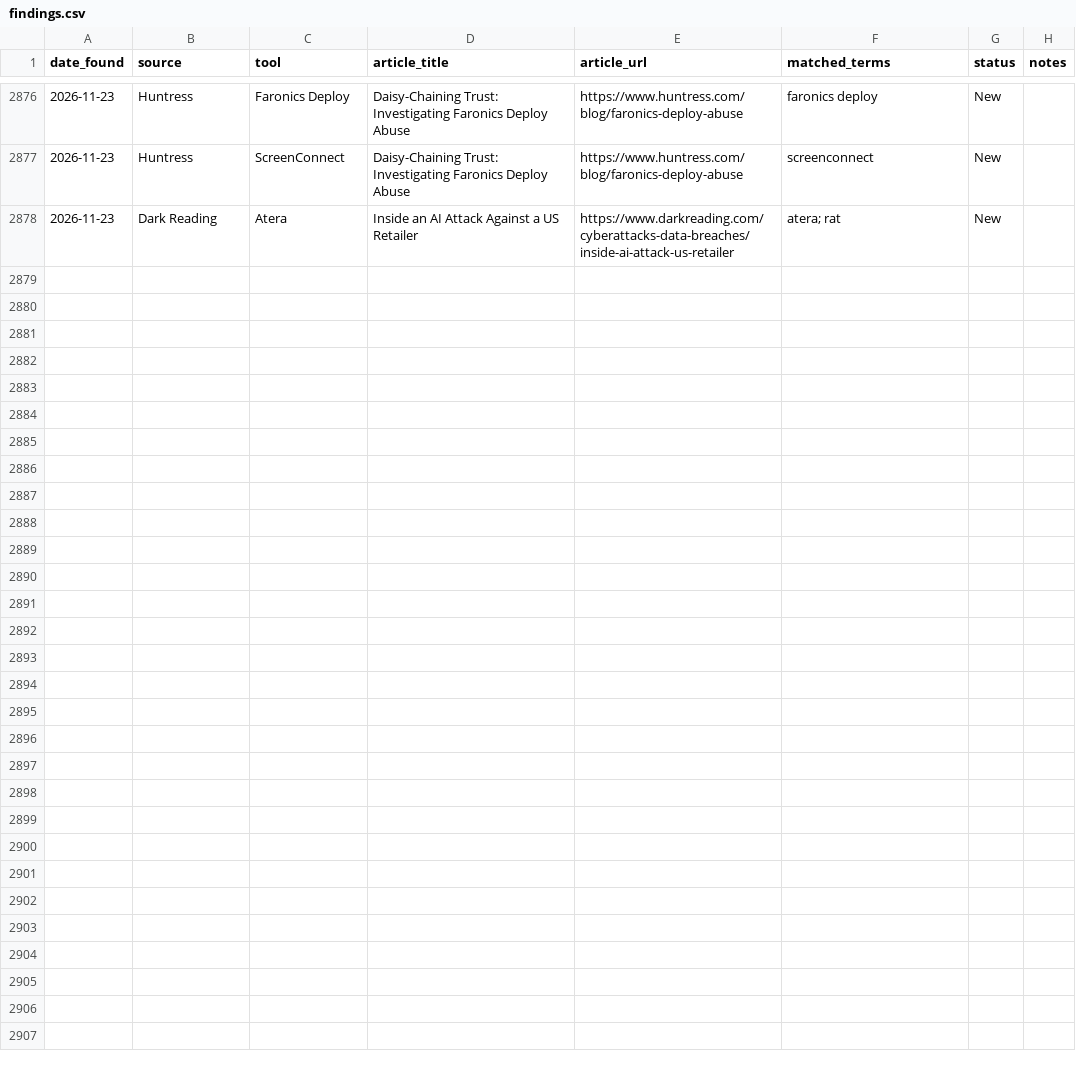
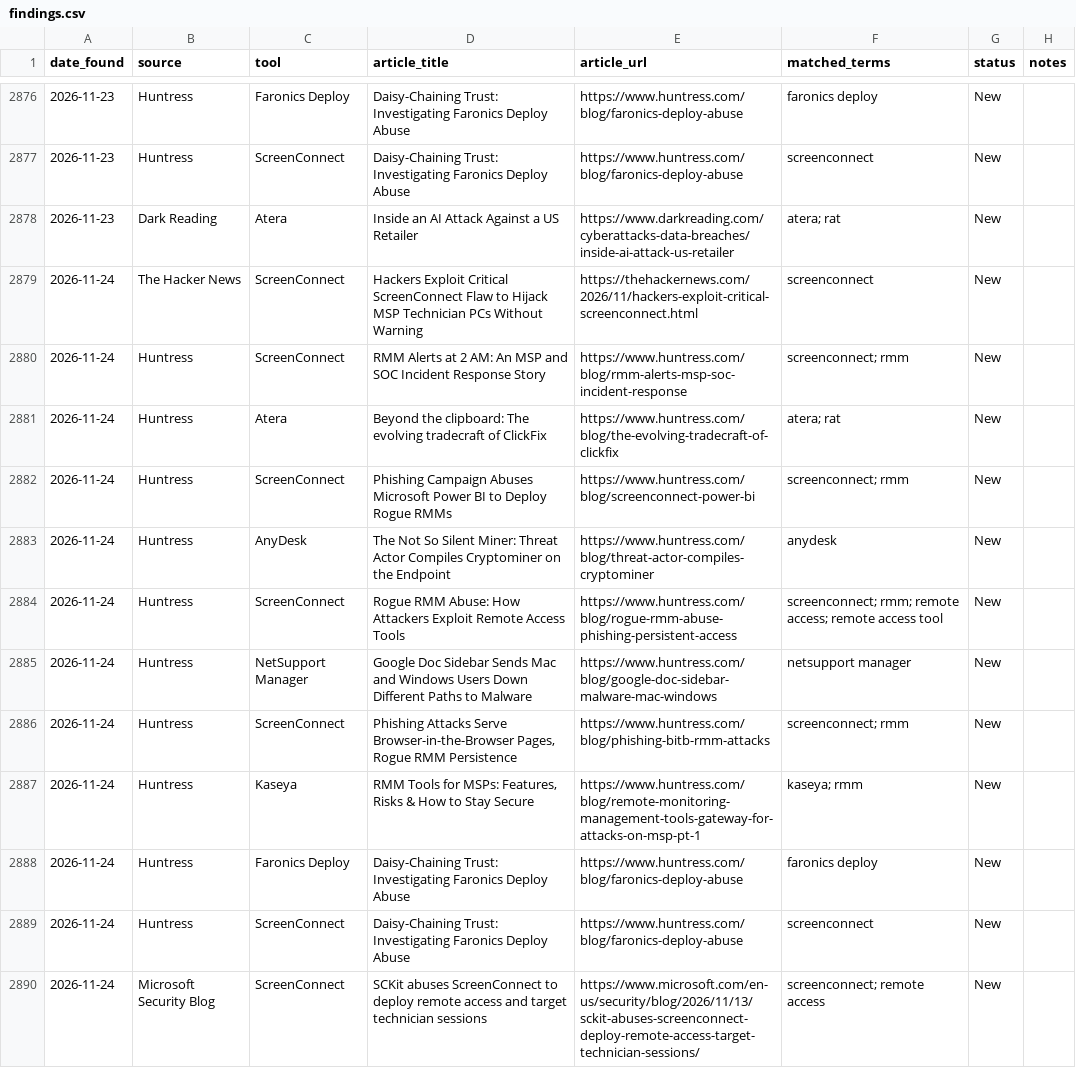
Before and after one commit to Threat-Hunting-Journal/RMM-Tool-Tracking, a CSV file: docs/findings.csv, drawn as a sheet; only a part is shown, gaps mark what is left out; the diff covers the shown part only; the diff names each change by its address in the sheet, - before the commit and + after, or states it on an @@ line.

```diff
--- a/docs/findings.csv
+++ b/docs/findings.csv
+row 2879: 2026-11-24 | The Hacker News | ScreenConnect | Hackers Exploit Critical ScreenConnect Flaw to Hijack MSP Technician PCs Without Warning | https://thehackernews.com/2026/11/hackers-exploit-critical-screenconnect.html | screenconnect | New
+row 2880: 2026-11-24 | Huntress | ScreenConnect | RMM Alerts at 2 AM: An MSP and SOC Incident Response Story | https://www.huntress.com/blog/rmm-alerts-msp-soc-incident-response | screenconnect; rmm | New
+row 2881: 2026-11-24 | Huntress | Atera | Beyond the clipboard: The evolving tradecraft of ClickFix | https://www.huntress.com/blog/the-evolving-tradecraft-of-clickfix | atera; rat | New
+row 2882: 2026-11-24 | Huntress | ScreenConnect | Phishing Campaign Abuses Microsoft Power BI to Deploy Rogue RMMs | https://www.huntress.com/blog/screenconnect-power-bi | screenconnect; rmm | New
+row 2883: 2026-11-24 | Huntress | AnyDesk | The Not So Silent Miner: Threat Actor Compiles Cryptominer on the Endpoint | https://www.huntress.com/blog/threat-actor-compiles-cryptominer | anydesk | New
+row 2884: 2026-11-24 | Huntress | ScreenConnect | Rogue RMM Abuse: How Attackers Exploit Remote Access Tools | https://www.huntress.com/blog/rogue-rmm-abuse-phishing-persistent-access | screenconnect; rmm; remote access; remote access tool | New
+row 2885: 2026-11-24 | Huntress | NetSupport Manager | Google Doc Sidebar Sends Mac and Windows Users Down Different Paths to Malware | https://www.huntress.com/blog/google-doc-sidebar-malware-mac-windows | netsupport manager | New
+row 2886: 2026-11-24 | Huntress | ScreenConnect | Phishing Attacks Serve Browser-in-the-Browser Pages, Rogue RMM Persistence | https://www.huntress.com/blog/phishing-bitb-rmm-attacks | screenconnect; rmm | New
+row 2887: 2026-11-24 | Huntress | Kaseya | RMM Tools for MSPs: Features, Risks & How to Stay Secure | https://www.huntress.com/blog/remote-monitoring-management-tools-gateway-for-attacks-on-msp-pt-1 | kaseya; rmm | New
+row 2888: 2026-11-24 | Huntress | Faronics Deploy | Daisy-Chaining Trust: Investigating Faronics Deploy Abuse | https://www.huntress.com/blog/faronics-deploy-abuse | faronics deploy | New
+row 2889: 2026-11-24 | Huntress | ScreenConnect | Daisy-Chaining Trust: Investigating Faronics Deploy Abuse | https://www.huntress.com/blog/faronics-deploy-abuse | screenconnect | New
+row 2890: 2026-11-24 | Microsoft Security Blog | ScreenConnect | SCKit abuses ScreenConnect to deploy remote access and target technician sessions | https://www.microsoft.com/en-us/security/blog/2026/11/13/sckit-abuses-screenconnect-deploy-remote-access-target-technician-sessions/ | screenconnect; remote access | New
```
Also changed, not shown: 12 added rows elsewhere in this file, docs/tool_summary.csv, findings.csv, 1 other file.
